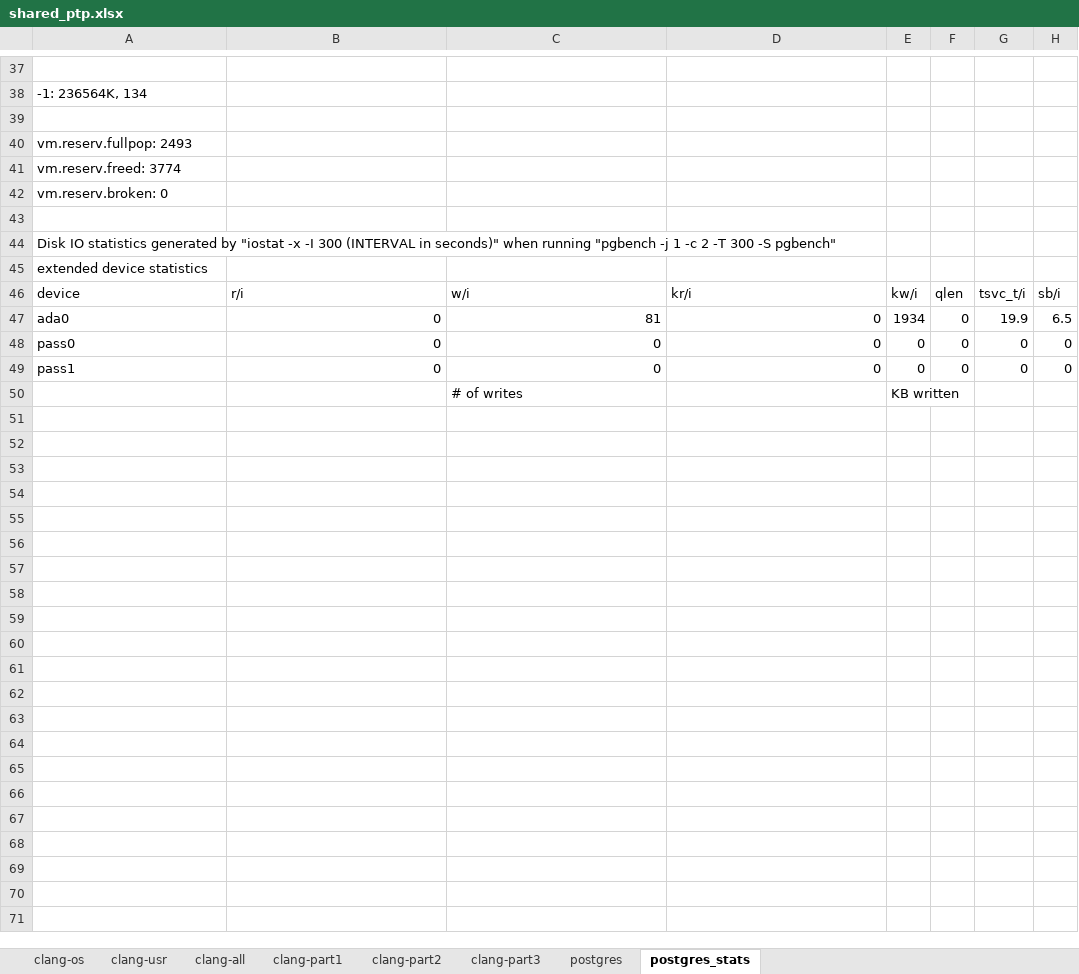
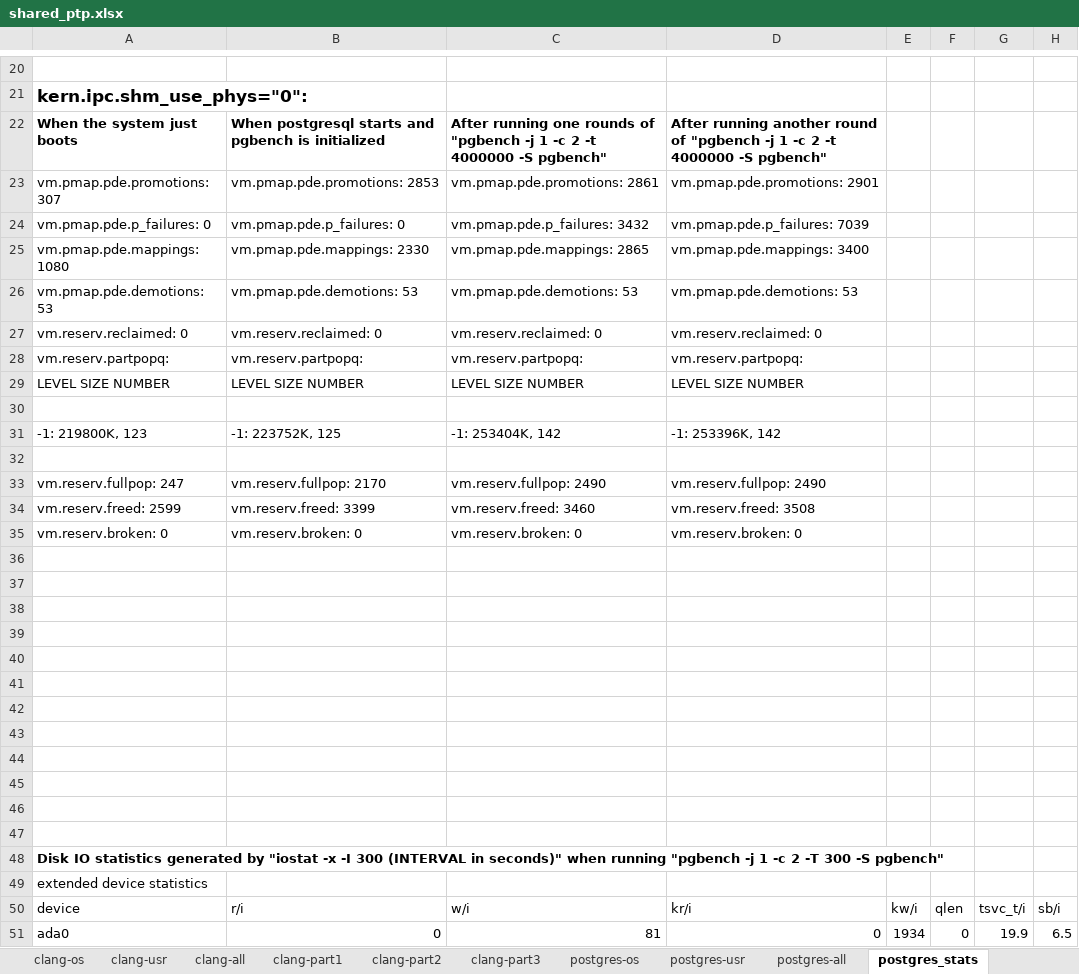
Before and after one commit to XiaowanDong/shared_ptp, an Excel workbook: shared_ptp.xlsx, sheet postgres_stats, drawn as a sheet; only a part is shown, gaps mark what is left out; the shorter side is filled out with more unchanged rows; values as stored, in another font and other column widths than the file's, no borders; addresses are those after the commit; the diff covers the shown part only; the diff names each change by its address in the sheet, - before the commit and + after, or states it on an @@ line.

Commit message:
added new results for postgres

```diff
--- a/shared_ptp.xlsx (sheet postgres_stats)
+++ b/shared_ptp.xlsx (sheet postgres_stats)
-sheet tab: postgres
+sheet tab: postgres-usr
+sheet tab: postgres-os
+sheet tab: postgres-all
-A21: -1: 236564K, 134
+A21: kern.ipc.shm_use_phys="0":
-A21 bold: off
+A21 bold: on, text size: larger
+row 22: When the system just boots | When postgresql starts and pgbench is initialized | After running one rounds of "pgbench -j 1 -c 2 -t 4000000 -S pgbench" | After running another round of "pgbench -j 1 -c 2 -t 4000000 -S pgbench"
+row 23: vm.pmap.pde.promotions: 307 | vm.pmap.pde.promotions: 2853 | vm.pmap.pde.promotions: 2861 | vm.pmap.pde.promotions: 2901
+row 24: vm.pmap.pde.p_failures: 0 | vm.pmap.pde.p_failures: 0 | vm.pmap.pde.p_failures: 3432 | vm.pmap.pde.p_failures: 7039
+row 25: vm.pmap.pde.mappings: 1080 | vm.pmap.pde.mappings: 2330 | vm.pmap.pde.mappings: 2865 | vm.pmap.pde.mappings: 3400
+row 26: vm.pmap.pde.demotions: 53 | vm.pmap.pde.demotions: 53 | vm.pmap.pde.demotions: 53 | vm.pmap.pde.demotions: 53
+row 27: vm.reserv.reclaimed: 0 | vm.reserv.reclaimed: 0 | vm.reserv.reclaimed: 0 | vm.reserv.reclaimed: 0
+row 28: vm.reserv.partpopq: | vm.reserv.partpopq: | vm.reserv.partpopq: | vm.reserv.partpopq:
+row 29: LEVEL SIZE NUMBER | LEVEL SIZE NUMBER | LEVEL SIZE NUMBER | LEVEL SIZE NUMBER
+row 31: -1: 219800K, 123 | -1: 223752K, 125 | -1: 253404K, 142 | -1: 253396K, 142
-A32: vm.reserv.fullpop: 2493
+A32: (empty)
+row 33: vm.reserv.fullpop: 247 | vm.reserv.fullpop: 2170 | vm.reserv.fullpop: 2490 | vm.reserv.fullpop: 2490
+row 34: vm.reserv.freed: 2599 | vm.reserv.freed: 3399 | vm.reserv.freed: 3460 | vm.reserv.freed: 3508
+row 35: vm.reserv.broken: 0 | vm.reserv.broken: 0 | vm.reserv.broken: 0 | vm.reserv.broken: 0
-A36: vm.reserv.freed: 3774
+A36: (empty)
-A37: vm.reserv.broken: 0
+A37: (empty)
+row 38: (empty)
+row 39: (empty)
+row 40: (empty)
+row 41: (empty)
+row 42: (empty)
+row 43: (empty)
+row 44: (empty)
+row 45: (empty)
+row 46: (empty)
-A48 bold: off
+A48 bold: on
```
Also changed, not shown: 12 added rows, 29 removed rows, 3 edited cells and cell formats elsewhere in this sheet, sheet postgres-usr.
